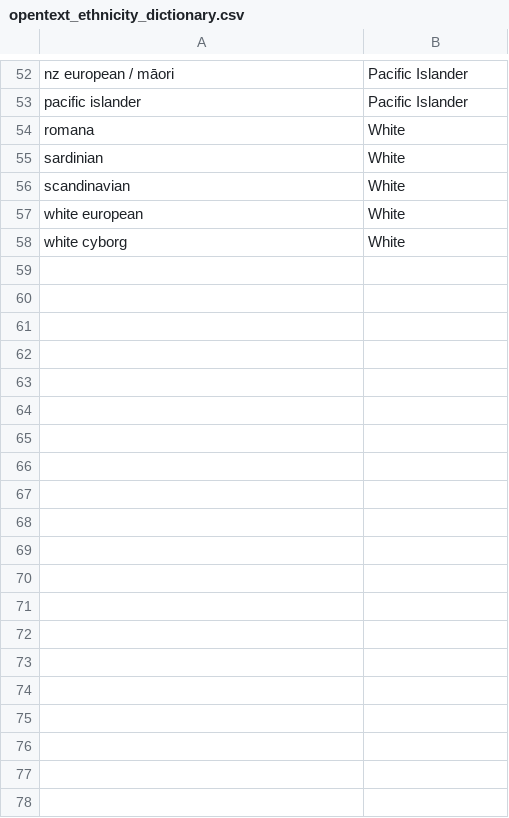
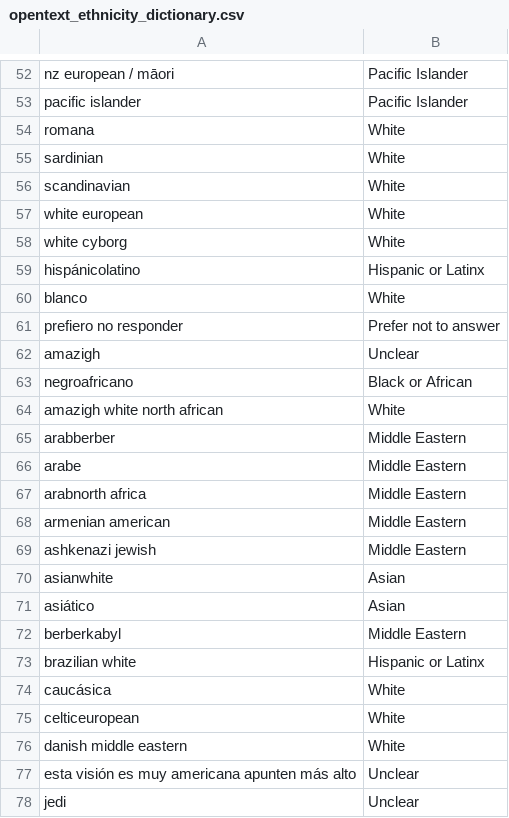
Before and after one commit to rstudio/r-community-survey, a CSV file: 2019/dictionary/opentext_ethnicity_dictionary.csv, drawn as a sheet; only a part is shown, gaps mark what is left out; the diff covers the shown part only; the diff names each change by its address in the sheet, - before the commit and + after, or states it on an @@ line.

```diff
--- a/2019/dictionary/opentext_ethnicity_dictionary.csv
+++ b/2019/dictionary/opentext_ethnicity_dictionary.csv
+row 59: hispánicolatino | Hispanic or Latinx
+row 60: blanco | White
+row 61: prefiero no responder | Prefer not to answer
+row 62: amazigh | Unclear
+row 63: negroafricano | Black or African
+row 64: amazigh white north african | White
+row 65: arabberber | Middle Eastern
+row 66: arabe | Middle Eastern
+row 67: arabnorth africa | Middle Eastern
+row 68: armenian american | Middle Eastern
+row 69: ashkenazi jewish | Middle Eastern
+row 70: asianwhite | Asian
+row 71: asiático | Asian
+row 72: berberkabyl | Middle Eastern
+row 73: brazilian white | Hispanic or Latinx
+row 74: caucásica | White
+row 75: celticeuropean | White
+row 76: danish middle eastern | White
+row 77: esta visión es muy americana apunten más alto | Unclear
+row 78: jedi | Unclear
```
Also changed, not shown: 12 added rows elsewhere in this file, 2019/dictionary/opentext_gender_dictionary.csv, 45 other files.
